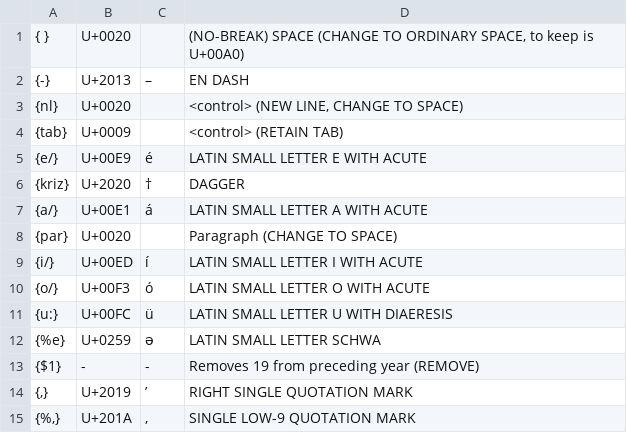
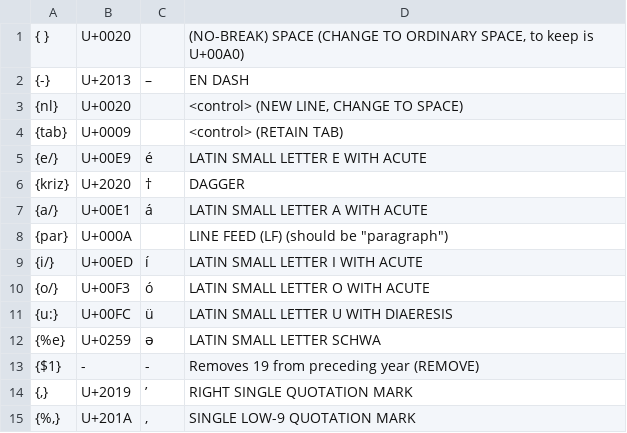
Before and after one commit to clarinsi/DZS-lex, a TSV file: Scripts/DZS-lex.chars.tsv, drawn as a sheet; only a part is shown.

Commit message:
Enable paragraph to new line, for tables

```diff
--- a/Scripts/DZS-lex.chars.tsv
+++ b/Scripts/DZS-lex.chars.tsv
@@ -7,3 +7,3 @@
 {a/}	U+00E1	á	LATIN SMALL LETTER A WITH ACUTE
-{par}	U+0020	 	Paragraph  (CHANGE TO SPACE)
+{par}	U+000A	 	LINE FEED (LF)  (should be "paragraph")
 {i/}	U+00ED	í	LATIN SMALL LETTER I WITH ACUTE
```
